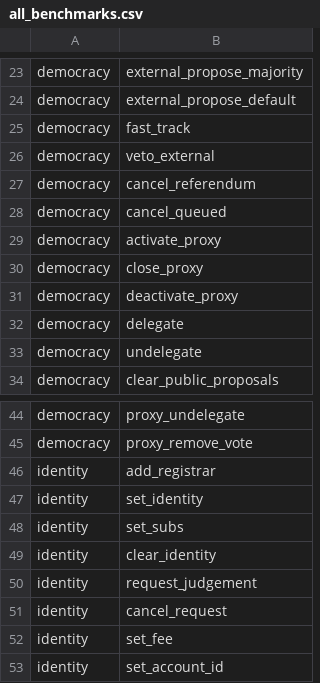
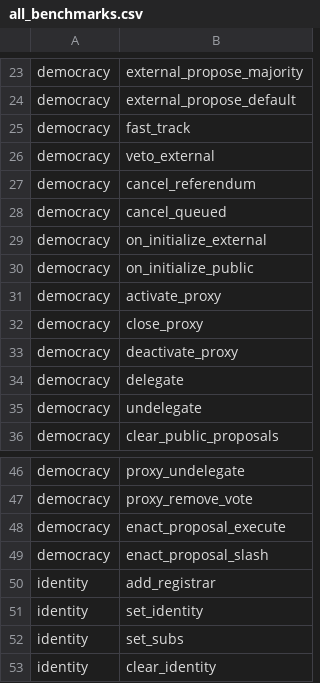
Before and after one commit to shawntabrizi/substrate-graph-benchmarks, a CSV file: all_benchmarks.csv, drawn as a sheet; only a part is shown, gaps mark what is left out; the shorter side is filled out with more unchanged rows.

Commit message:
Update full list

```diff
--- a/all_benchmarks.csv
+++ b/all_benchmarks.csv
@@ -28,2 +28,4 @@ democracy,cancel_referendum
 democracy,cancel_queued
+democracy,on_initialize_external
+democracy,on_initialize_public
 democracy,activate_proxy
@@ -45,2 +47,4 @@ democracy,proxy_undelegate
 democracy,proxy_remove_vote
+democracy,enact_proposal_execute
+democracy,enact_proposal_slash
 identity,add_registrar
```
Also changed, not shown: 1 other file.
